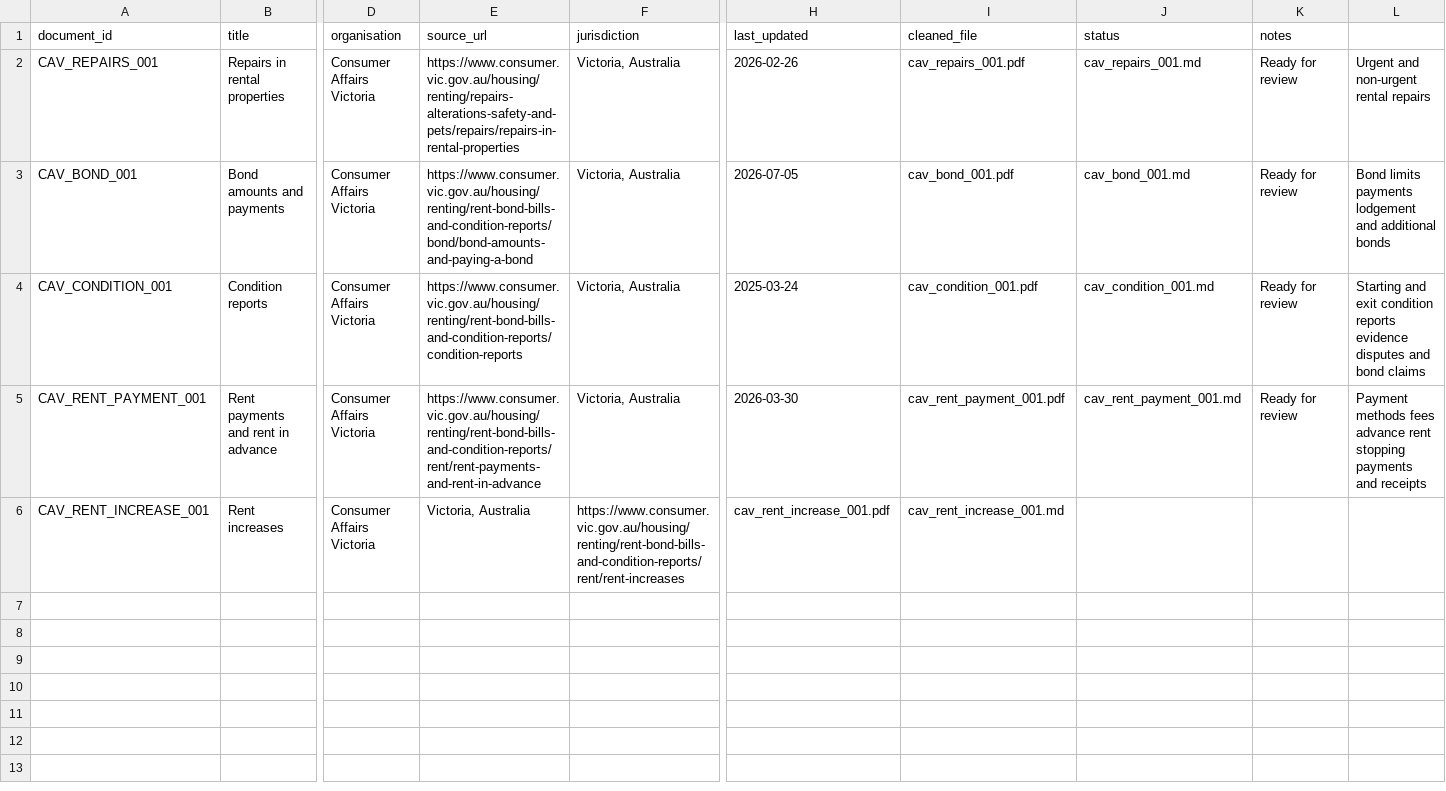
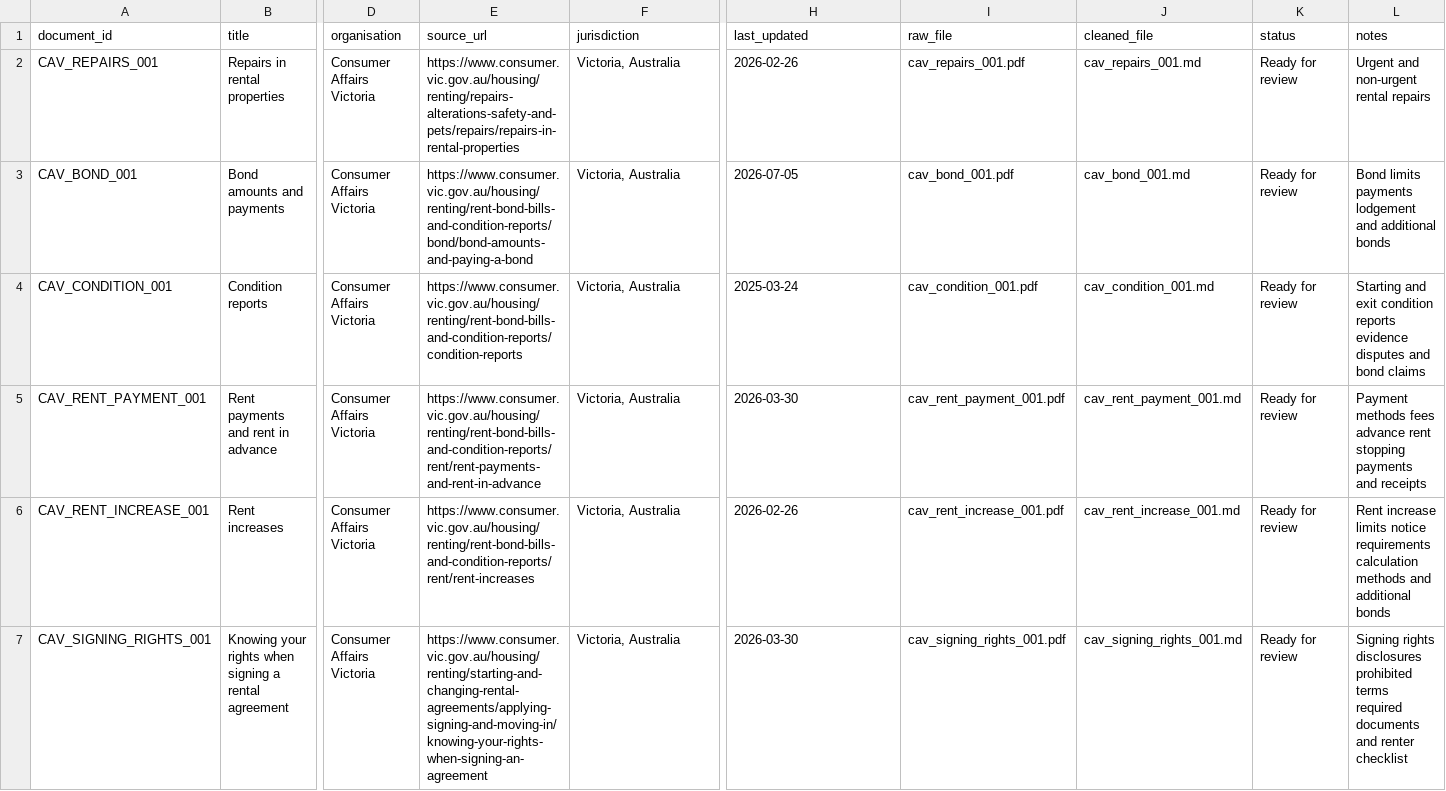
Before and after one commit to RMIT-COSC2669-Group45/COSC2669-WIL-Group45, a CSV file: data/metadata/source_register.csv, drawn as a sheet; only a part is shown, gaps mark what is left out; rows hold the shown columns only; the diff names each change by its address in the sheet, - before the commit and + after, or states it on an @@ line.

Commit message:
Add signing rights knowlwdge-base source

```diff
--- a/data/metadata/source_register.csv
+++ b/data/metadata/source_register.csv
-I1: cleaned_file
+I1: raw_file
-J1: status
+J1: cleaned_file
-K1: notes
+K1: status
-L1: (empty)
+L1: notes
-E6 (source_url): Victoria, Australia
+E6 (source_url): https://www.consumer.vic.gov.au/housing/renting/rent-bond-bills-and-condition-reports/rent/rent-increases
-F6 (jurisdiction): https://www.consumer.vic.gov.au/housing/renting/rent-bond-bills-and-condition-reports/rent/rent-increases
+F6 (jurisdiction): Victoria, Australia
-H6 (last_updated): cav_rent_increase_001.pdf
+H6 (last_updated): 2026-02-26
-I6 (raw_file): cav_rent_increase_001.md
+I6 (raw_file): cav_rent_increase_001.pdf
-J6 (cleaned_file): (empty)
+J6 (cleaned_file): cav_rent_increase_001.md
-K6 (status): (empty)
+K6 (status): Ready for review
-L6 (notes): (empty)
+L6 (notes): Rent increase limits notice requirements calculation methods and additional bonds
+row 7: CAV_SIGNING_RIGHTS_001 | Knowing your rights when signing a rental agreement | Consumer Affairs Victoria | https://www.consumer.vic.gov.au/housing/renting/starting-and-changing-rental-agreements/applying-signing-and-moving-in/knowing-your-rights-when-signing-an-agreement | Victoria, Australia | 2026-03-30 | cav_signing_rights_001.pdf | cav_signing_rights_001.md | Ready for review | Signing rights disclosures prohibited terms required documents and renter checklist
```
Also changed, not shown: 2 other files.
